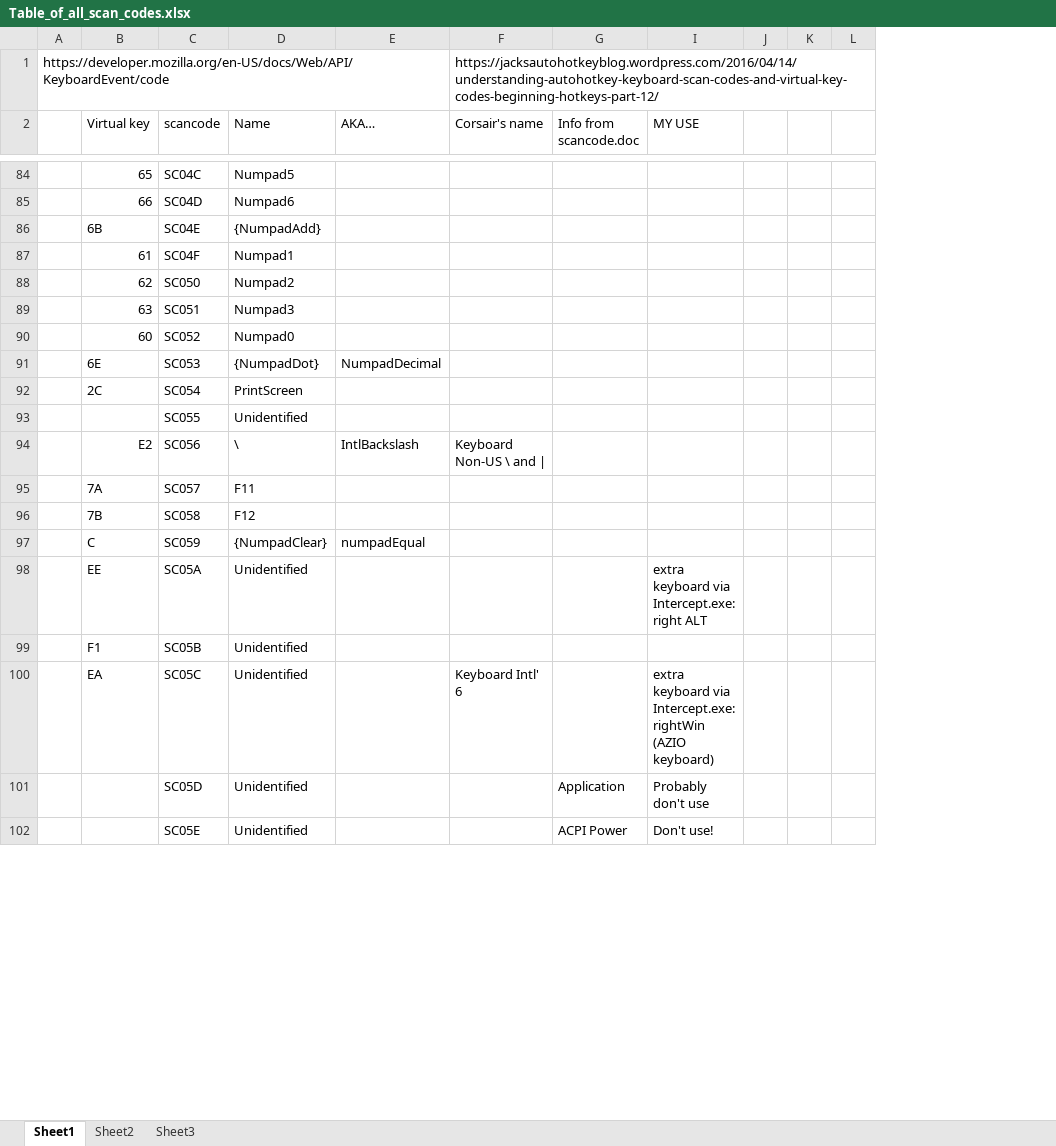
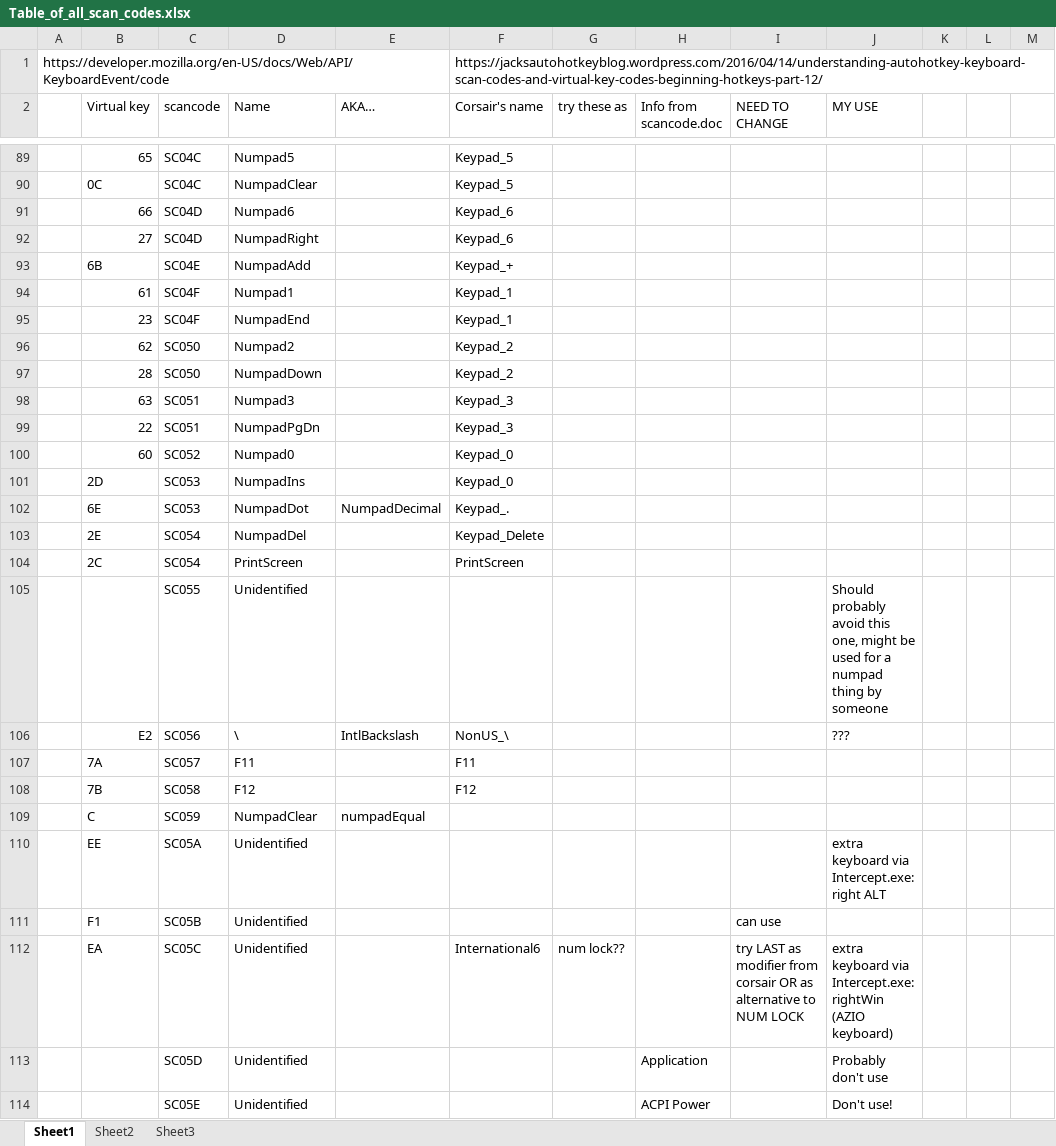
Before and after one commit to TaranVH/2nd-keyboard, an Excel workbook: FYI/Table_of_all_scan_codes.xlsx, sheet Sheet1, drawn as a sheet; only a part is shown, gaps mark what is left out; values as stored, in another font and other column widths than the file's, no cell formats; addresses are those after the commit; the diff covers the shown part only; the diff names each change by its address in the sheet, - before the commit and + after, or states it on an @@ line.

Commit message:
Lots of useful shit
Direct applicaiton launching when Premiere is active:
only works if your keyboard can run .exes or .ahk files directly -- When
premiere is laggy, keyboard inut is unresponsive - even if the
keypresses are intended for AHK. using a direct launch avoids this.

monitorKeys() - allows you to change the source monitor, or program
monitor's resolution on-the-fly. No need to worry about which window is
actrive or maximized - will always work no matter what.

global savedCLASS and savedEXE variables have been fixed

Table of all scan codes seriously has all known scan codes now, it's
sweet. maybge that was in the last update tho.

instantExplorer() has been improved, now works in more situations,
though still not all... there are some remaining edge cases
more, better transition presets on the 2nd keyboard

Most recent Premiere, Corsair K95

```diff
--- a/FYI/Table_of_all_scan_codes.xlsx (sheet Sheet1)
+++ b/FYI/Table_of_all_scan_codes.xlsx (sheet Sheet1)
+column G (try these as), row 112: num lock??
+column I (NEED TO CHANGE), rows 111-112: can use | try LAST as modifier from corsair OR as alternative to NUM LOCK
-F89 (Corsair's name): (empty)
+F89 (Corsair's name): Keypad_5
+row 90:  | 0C | SC04C | NumpadClear |  | Keypad_5
-F91 (Corsair's name): (empty)
+F91 (Corsair's name): Keypad_6
+row 92:  | 27 | SC04D | NumpadRight |  | Keypad_6
-D93 (Name): {NumpadAdd}
+D93 (Name): NumpadAdd
-F93 (Corsair's name): (empty)
+F93 (Corsair's name): Keypad_+
-F94 (Corsair's name): (empty)
+F94 (Corsair's name): Keypad_1
+row 95:  | 23 | SC04F | NumpadEnd |  | Keypad_1
-F96 (Corsair's name): (empty)
+F96 (Corsair's name): Keypad_2
+row 97:  | 28 | SC050 | NumpadDown |  | Keypad_2
-F98 (Corsair's name): (empty)
+F98 (Corsair's name): Keypad_3
+row 99:  | 22 | SC051 | NumpadPgDn |  | Keypad_3
-F100 (Corsair's name): (empty)
+F100 (Corsair's name): Keypad_0
+row 101:  | 2D | SC053 | NumpadIns |  | Keypad_0
-D102 (Name): {NumpadDot}
+D102 (Name): NumpadDot
-F102 (Corsair's name): (empty)
+F102 (Corsair's name): Keypad_.
+row 103:  | 2E | SC054 | NumpadDel |  | Keypad_Delete
-F104 (Corsair's name): (empty)
+F104 (Corsair's name): PrintScreen
-J105 (MY USE): (empty)
+J105 (MY USE): Should probably avoid this one, might be used for a numpad thing by someone
-F106 (Corsair's name): Keyboard Non-US \ and |
+F106 (Corsair's name): NonUS_\
-J106 (MY USE): (empty)
+J106 (MY USE): ???
-F107 (Corsair's name): (empty)
+F107 (Corsair's name): F11
-F108 (Corsair's name): (empty)
+F108 (Corsair's name): F12
-D109 (Name): {NumpadClear}
+D109 (Name): NumpadClear
-F112 (Corsair's name): Keyboard Intl' 6
+F112 (Corsair's name): International6
```
Also changed, not shown: 24 added rows, 7 removed rows and 104 edited cells elsewhere in this sheet, cell formats, 21 other files.
